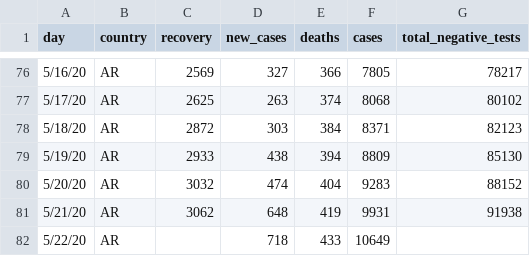
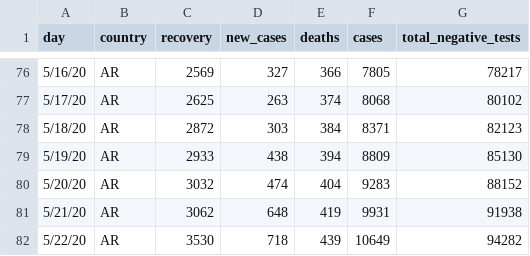
Before and after one commit to thedarsideofit/covid19-ar, a CSV file: covid19-ar.csv, drawn as a sheet; only a part is shown, gaps mark what is left out.

Commit message:
updated with 2020-05-23 morning report data

```diff
--- a/covid19-ar.csv
+++ b/covid19-ar.csv
@@ -81,2 +81,2 @@ day,country,recovery,new_cases,deaths,cases,total_negative_tests
 5/21/20,AR,3062,648,419,9931,91938
-5/22/20,AR,,718,433,10649,
+5/22/20,AR,3530,718,439,10649,94282
```
